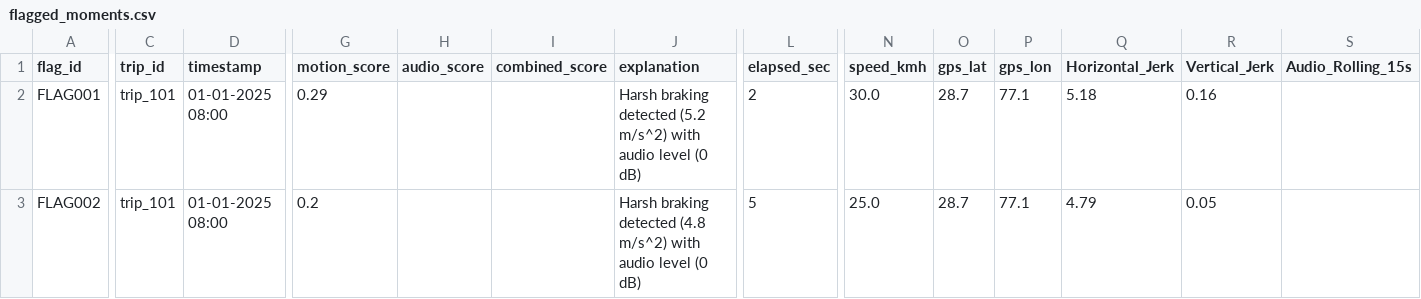
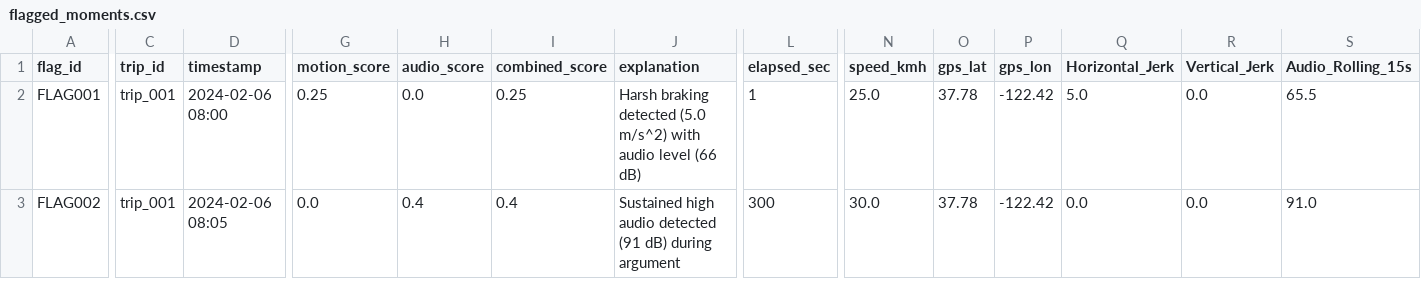
Before and after one commit to mishra-satyam531/driver-pulse, a CSV file: data/processed_outputs/flagged_moments.csv, drawn as a sheet; only a part is shown, gaps mark what is left out; the diff covers the shown part only; the diff names each change by its address in the sheet, - before the commit and + after, or states it on an @@ line.

```diff
--- a/data/processed_outputs/flagged_moments.csv
+++ b/data/processed_outputs/flagged_moments.csv
-C2:C3 (trip_id): trip_101
+C2:C3 (trip_id): trip_001
-D2 (timestamp): 01-01-2025 08:00
+D2 (timestamp): 2024-02-06 08:00
-G2 (motion_score): 0.29
+G2 (motion_score): 0.25
-H2 (audio_score): (empty)
+H2 (audio_score): 0.0
-I2 (combined_score): (empty)
+I2 (combined_score): 0.25
-J2 (explanation): …braking detected (5.2 m/s^2) with audio level (0 dB)
+J2 (explanation): …braking detected (5.0 m/s^2) with audio level (66 dB)
-L2 (elapsed_sec): 2
+L2 (elapsed_sec): 1
-N2 (speed_kmh): 30.0
+N2 (speed_kmh): 25.0
-O2:O3 (gps_lat): 28.7
+O2:O3 (gps_lat): 37.78
-P2:P3 (gps_lon): 77.1
+P2:P3 (gps_lon): -122.42
-Q2 (Horizontal_Jerk): 5.18
+Q2 (Horizontal_Jerk): 5.0
-R2 (Vertical_Jerk): 0.16
+R2 (Vertical_Jerk): 0.0
-S2 (Audio_Rolling_15s): (empty)
+S2 (Audio_Rolling_15s): 65.5
-D3 (timestamp): 01-01-2025 08:00
+D3 (timestamp): 2024-02-06 08:05
-G3 (motion_score): 0.2
+G3 (motion_score): 0.0
-H3 (audio_score): (empty)
+H3 (audio_score): 0.4
-I3 (combined_score): (empty)
+I3 (combined_score): 0.4
-J3 (explanation): Harsh braking detected (4.8 m/s^2) with audio level (0 dB)
+J3 (explanation): Sustained high audio detected (91 dB) during argument
-L3 (elapsed_sec): 5
+L3 (elapsed_sec): 300
-N3 (speed_kmh): 25.0
+N3 (speed_kmh): 30.0
-Q3 (Horizontal_Jerk): 4.79
+Q3 (Horizontal_Jerk): 0.0
-R3 (Vertical_Jerk): 0.05
+R3 (Vertical_Jerk): 0.0
-S3 (Audio_Rolling_15s): (empty)
+S3 (Audio_Rolling_15s): 91.0
```
Also changed, not shown: 1 added row and 49 edited cells elsewhere in this file, 4 other files.
